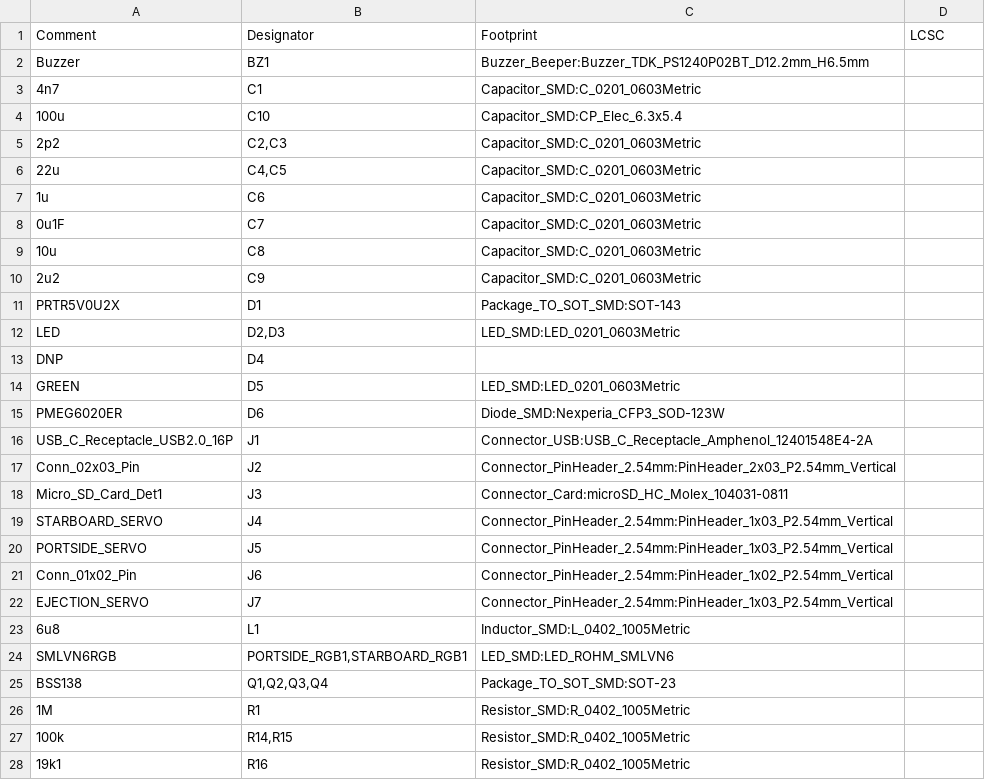
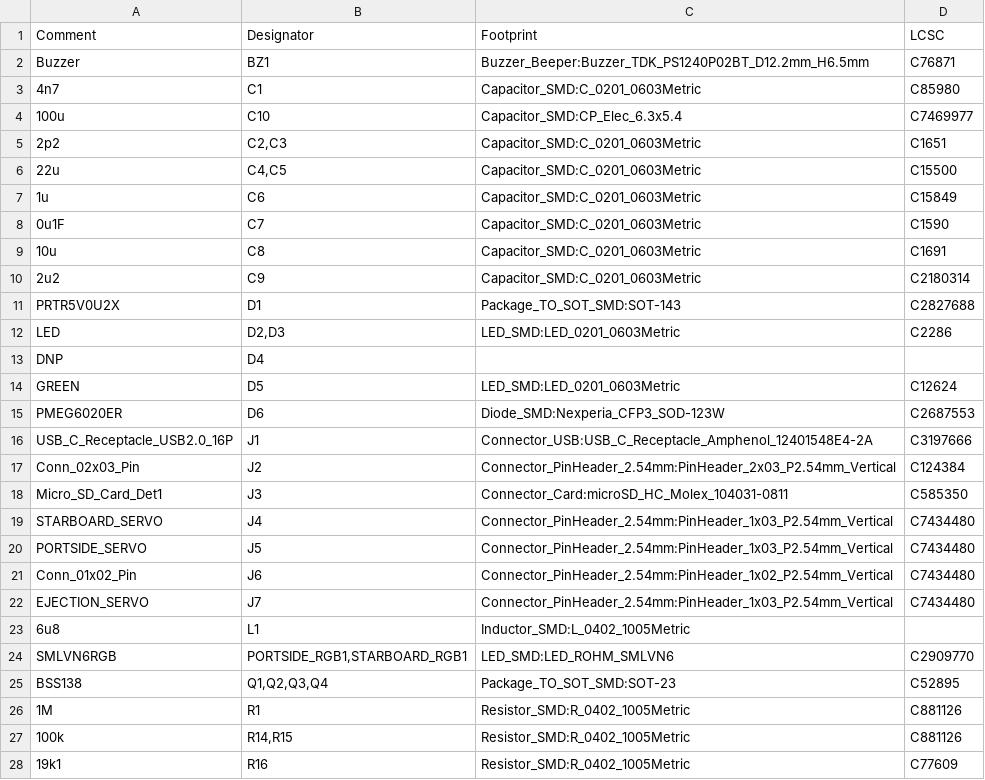
Before and after one commit to E-TRocketry/TARC, a CSV file: Vanguard/Vanguard_V2.2/Vanguard_new.csv, drawn as a sheet; only a part is shown; the diff covers the shown part only.

```diff
--- a/Vanguard/Vanguard_V2.2/Vanguard_new.csv
+++ b/Vanguard/Vanguard_V2.2/Vanguard_new.csv
@@ -1,12 +1,12 @@
 Comment,Designator,Footprint,LCSC
-"Buzzer","BZ1","Buzzer_Beeper:Buzzer_TDK_PS1240P02BT_D12.2mm_H6.5mm",""
-"4n7","C1","Capacitor_SMD:C_0201_0603Metric",""
-"100u","C10","Capacitor_SMD:CP_Elec_6.3x5.4",""
-"2p2","C2,C3","Capacitor_SMD:C_0201_0603Metric",""
-"22u","C4,C5","Capacitor_SMD:C_0201_0603Metric",""
-"1u","C6","Capacitor_SMD:C_0201_0603Metric",""
-"0u1F","C7","Capacitor_SMD:C_0201_0603Metric",""
-"10u","C8","Capacitor_SMD:C_0201_0603Metric",""
-"2u2","C9","Capacitor_SMD:C_0201_0603Metric",""
-"PRTR5V0U2X","D1","Package_TO_SOT_SMD:SOT-143",""
-"LED","D2,D3","LED_SMD:LED_0201_0603Metric",""
+Buzzer,BZ1,Buzzer_Beeper:Buzzer_TDK_PS1240P02BT_D12.2mm_H6.5mm,C76871
+4n7,C1,Capacitor_SMD:C_0201_0603Metric,C85980
+100u,C10,Capacitor_SMD:CP_Elec_6.3x5.4,C7469977
+2p2,"C2,C3",Capacitor_SMD:C_0201_0603Metric,C1651
+22u,"C4,C5",Capacitor_SMD:C_0201_0603Metric,C15500
+1u,C6,Capacitor_SMD:C_0201_0603Metric,C15849
+0u1F,C7,Capacitor_SMD:C_0201_0603Metric,C1590
+10u,C8,Capacitor_SMD:C_0201_0603Metric,C1691
+2u2,C9,Capacitor_SMD:C_0201_0603Metric,C2180314
+PRTR5V0U2X,D1,Package_TO_SOT_SMD:SOT-143,C2827688
+LED,"D2,D3",LED_SMD:LED_0201_0603Metric,C2286
@@ -14,9 +14,9 @@ Comment,Designator,Footprint,LCSC
-"GREEN","D5","LED_SMD:LED_0201_0603Metric",""
-"PMEG6020ER","D6","Diode_SMD:Nexperia_CFP3_SOD-123W",""
-"USB_C_Receptacle_USB2.0_16P","J1","Connector_USB:USB_C_Receptacle_Amphenol_12401548E4-2A",""
-"Conn_02x03_Pin","J2","Connector_PinHeader_2.54mm:PinHeader_2x03_P2.54mm_Vertical",""
-"Micro_SD_Card_Det1","J3","Connector_Card:microSD_HC_Molex_104031-0811",""
-"STARBOARD_SERVO","J4","Connector_PinHeader_2.54mm:PinHeader_1x03_P2.54mm_Vertical",""
-"PORTSIDE_SERVO","J5","Connector_PinHeader_2.54mm:PinHeader_1x03_P2.54mm_Vertical",""
-"Conn_01x02_Pin","J6","Connector_PinHeader_2.54mm:PinHeader_1x02_P2.54mm_Vertical",""
-"EJECTION_SERVO","J7","Connector_PinHeader_2.54mm:PinHeader_1x03_P2.54mm_Vertical",""
+GREEN,D5,LED_SMD:LED_0201_0603Metric,C12624
+PMEG6020ER,D6,Diode_SMD:Nexperia_CFP3_SOD-123W,C2687553
+USB_C_Receptacle_USB2.0_16P,J1,Connector_USB:USB_C_Receptacle_Amphenol_12401548E4-2A,C3197666
+Conn_02x03_Pin,J2,Connector_PinHeader_2.54mm:PinHeader_2x03_P2.54mm_Vertical,C124384
+Micro_SD_Card_Det1,J3,Connector_Card:microSD_HC_Molex_104031-0811,C585350
+STARBOARD_SERVO,J4,Connector_PinHeader_2.54mm:PinHeader_1x03_P2.54mm_Vertical,C7434480
+PORTSIDE_SERVO,J5,Connector_PinHeader_2.54mm:PinHeader_1x03_P2.54mm_Vertical,C7434480
+Conn_01x02_Pin,J6,Connector_PinHeader_2.54mm:PinHeader_1x02_P2.54mm_Vertical,C7434480
+EJECTION_SERVO,J7,Connector_PinHeader_2.54mm:PinHeader_1x03_P2.54mm_Vertical,C7434480
@@ -24,5 +24,5 @@ Comment,Designator,Footprint,LCSC
-"SMLVN6RGB","PORTSIDE_RGB1,STARBOARD_RGB1","LED_SMD:LED_ROHM_SMLVN6",""
-"BSS138","Q1,Q2,Q3,Q4","Package_TO_SOT_SMD:SOT-23",""
-"1M","R1","Resistor_SMD:R_0402_1005Metric",""
-"100k","R14,R15","Resistor_SMD:R_0402_1005Metric",""
-"19k1","R16","Resistor_SMD:R_0402_1005Metric",""
+SMLVN6RGB,"PORTSIDE_RGB1,STARBOARD_RGB1",LED_SMD:LED_ROHM_SMLVN6,C2909770
+BSS138,"Q1,Q2,Q3,Q4",Package_TO_SOT_SMD:SOT-23,C52895
+1M,R1,Resistor_SMD:R_0402_1005Metric,C881126
+100k,"R14,R15",Resistor_SMD:R_0402_1005Metric,C881126
+19k1,R16,Resistor_SMD:R_0402_1005Metric,C77609
```
Also changed, not shown: 1 removed row and 15 edited cells elsewhere in this file, 1 other file.
